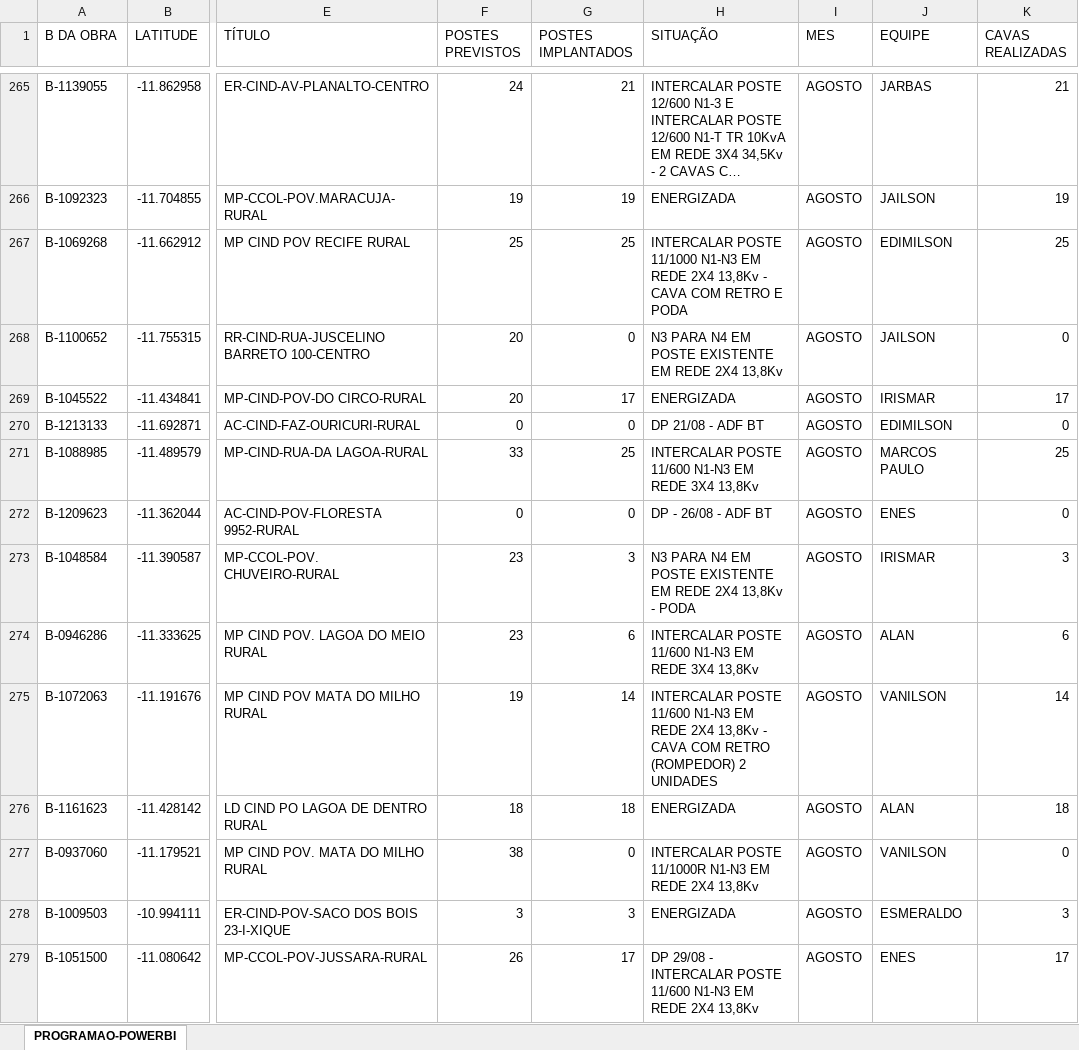
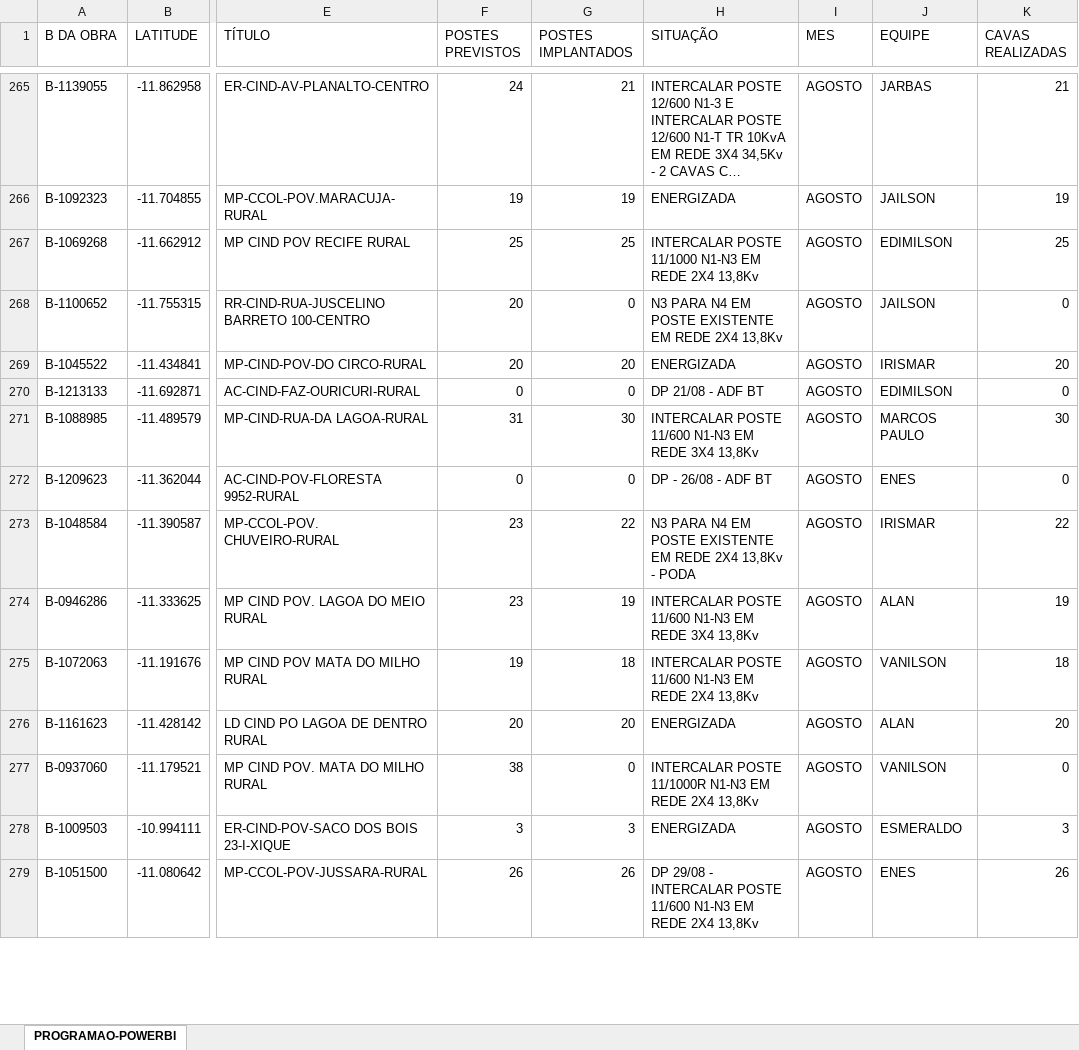
Before and after one commit to joaovctdev/DashboardDeObrasNorteTech, an Excel workbook: dados.xlsx, sheet PROGRAMAO-POWERBI, drawn as a sheet; only a part is shown, gaps mark what is left out; long unchanged cells end in …; values as stored, in another font and other column widths than the file's, no borders; the diff covers the shown part only; the diff names each change by its address in the sheet, - before the commit and + after, or states it on an @@ line.

Commit message:
Update dados

```diff
--- a/dados.xlsx (sheet PROGRAMAO-POWERBI)
+++ b/dados.xlsx (sheet PROGRAMAO-POWERBI)
-H267 (SITUAÇÃO): …2X4 13,8Kv - CAVA COM RETRO E PODA
+H267 (SITUAÇÃO): …2X4 13,8Kv
-G269 (POSTES IMPLANTADOS): 17
+G269 (POSTES IMPLANTADOS): 20
-K269 (CAVAS REALIZADAS): 17
+K269 (CAVAS REALIZADAS): 20
-F271 (POSTES PREVISTOS): 33
+F271 (POSTES PREVISTOS): 31
-G271 (POSTES IMPLANTADOS): 25
+G271 (POSTES IMPLANTADOS): 30
-K271 (CAVAS REALIZADAS): 25
+K271 (CAVAS REALIZADAS): 30
-G273 (POSTES IMPLANTADOS): 3
+G273 (POSTES IMPLANTADOS): 22
-K273 (CAVAS REALIZADAS): 3
+K273 (CAVAS REALIZADAS): 22
-G274 (POSTES IMPLANTADOS): 6
+G274 (POSTES IMPLANTADOS): 19
-K274 (CAVAS REALIZADAS): 6
+K274 (CAVAS REALIZADAS): 19
-G275 (POSTES IMPLANTADOS): 14
+G275 (POSTES IMPLANTADOS): 18
-H275 (SITUAÇÃO): …2X4 13,8Kv - CAVA COM RETRO (ROMPEDOR) 2 UNIDADES
+H275 (SITUAÇÃO): …2X4 13,8Kv
-K275 (CAVAS REALIZADAS): 14
+K275 (CAVAS REALIZADAS): 18
-F276 (POSTES PREVISTOS): 18
+F276 (POSTES PREVISTOS): 20
-G276 (POSTES IMPLANTADOS): 18
+G276 (POSTES IMPLANTADOS): 20
-K276 (CAVAS REALIZADAS): 18
+K276 (CAVAS REALIZADAS): 20
-G279 (POSTES IMPLANTADOS): 17
+G279 (POSTES IMPLANTADOS): 26
-K279 (CAVAS REALIZADAS): 17
+K279 (CAVAS REALIZADAS): 26
```
Also changed, not shown: 1 added row, 1 removed row and 78 edited cells elsewhere in this sheet.
